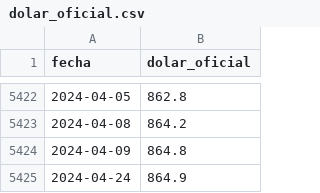
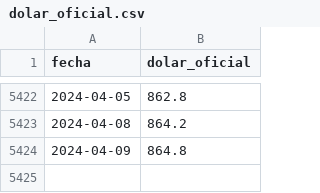
Before and after one commit to josedleonett/PricePredictor, a CSV file: temp/online/dolar_oficial.csv (was temp/dolar_oficial.csv), drawn as a sheet; only a part is shown, gaps mark what is left out.

Commit message:
Agregado la ignorar carpetas al verificar las fechas

```diff
--- a/temp/dolar_oficial.csv
+++ b/temp/online/dolar_oficial.csv
@@ -5424,2 +5424 @@ fecha;dolar_oficial
 2024-04-09;864.8
-2024-04-24;864.9
```
Also changed, not shown: 4 other files.
